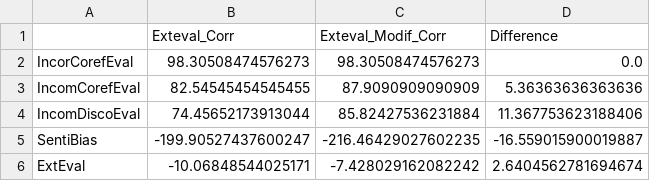
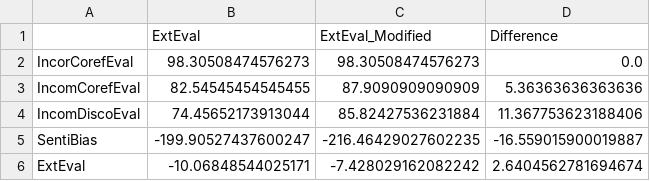
Before and after one commit to Murtl/exteval-corrector, a CSV file: results/comparison_percentage_improvements.csv, drawn as a sheet.

```diff
--- a/results/comparison_percentage_improvements.csv
+++ b/results/comparison_percentage_improvements.csv
@@ -1,2 +1,2 @@
-,Exteval_Corr,Exteval_Modif_Corr,Difference
+,ExtEval,ExtEval_Modified,Difference
 IncorCorefEval,98.30508474576273,98.30508474576273,0.0
```
Also changed, not shown: results/comparison_statistical_summaries.csv, 4 other files.
